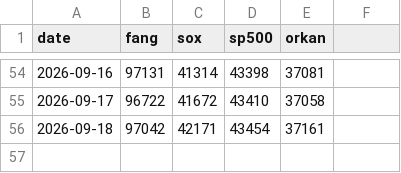
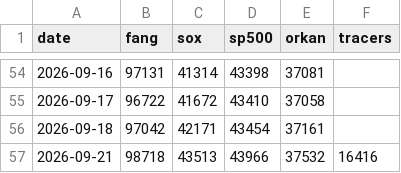
Before and after one commit to itbizmonky/BaseLine, a CSV file: data/history.csv, drawn as a sheet; only a part is shown, gaps mark what is left out; the diff names each change by its address in the sheet, - before the commit and + after, or states it on an @@ line.

```diff
--- a/data/history.csv
+++ b/data/history.csv
-F1: (empty)
+F1: tracers
+row 57: 2026-09-21 | 98718 | 43513 | 43966 | 37532 | 16416
```
Also changed, not shown: data/positions_history.csv, 4 other files.
